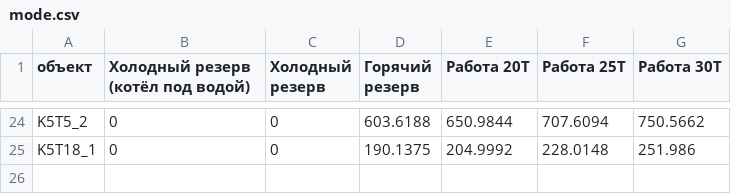
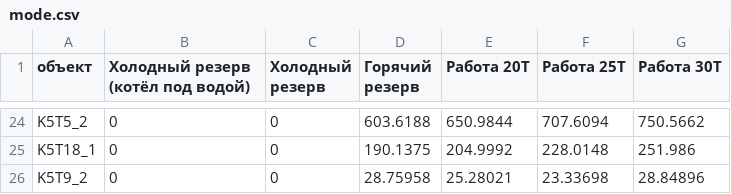
Before and after one commit to Graf35/energy-simulator, a CSV file: database/mode.csv, drawn as a sheet; only a part is shown, gaps mark what is left out.

```diff
--- a/database/mode.csv
+++ b/database/mode.csv
@@ -25 +25,2 @@ K5T5_2;0;0;603.6188;650.9844;707.6094;750.5662
 K5T18_1;0;0;190.1375;204.9992;228.0148;251.986
+K5T9_2;0;0;28.75958;25.28021;23.33698;28.84896
```
Also changed, not shown: 7 other files.
